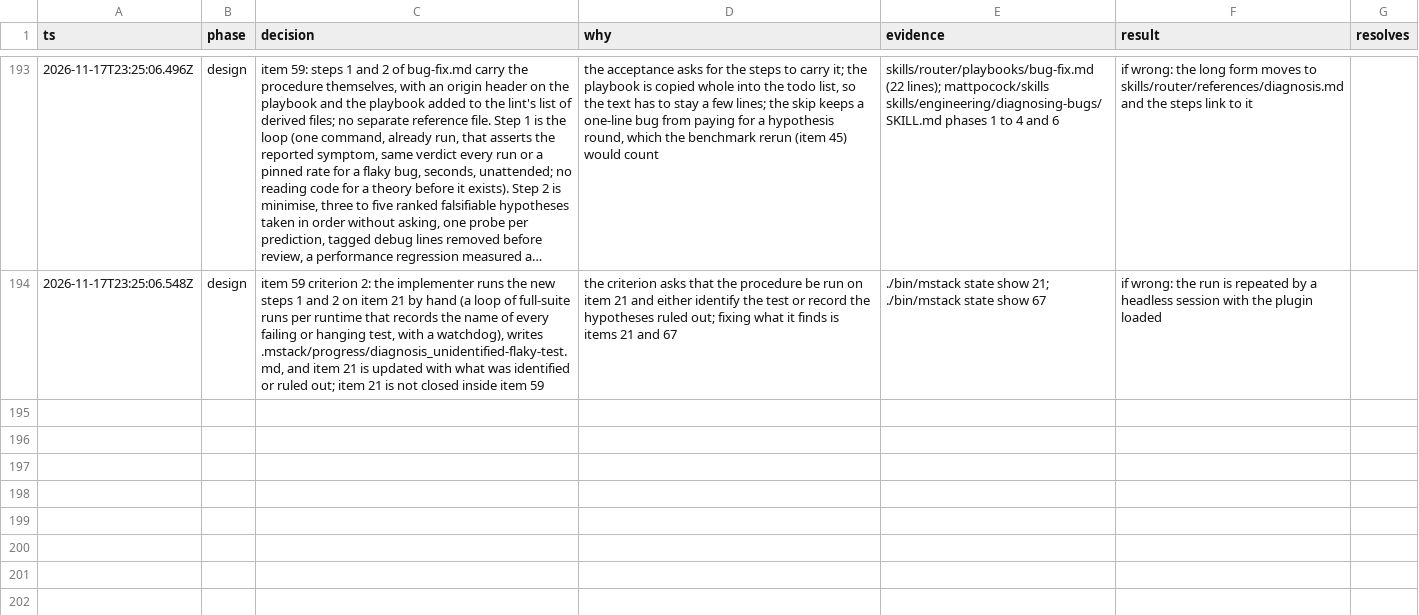
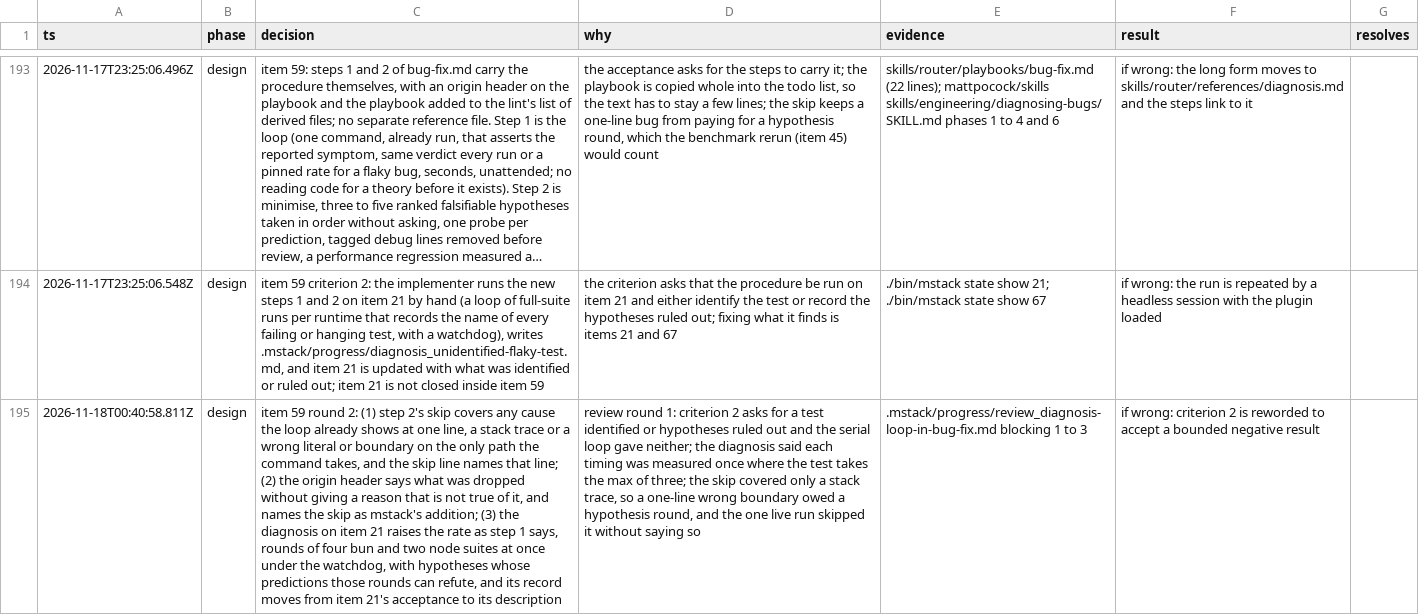
Before and after one commit to romerma/mstack, a TSV file: .mstack/decisions.tsv, drawn as a sheet; only a part is shown, gaps mark what is left out; long unchanged cells end in …; the diff names each change by its address in the sheet, - before the commit and + after, or states it on an @@ line.

Commit message:
chore: record the item 59 round 1 review and open round 2

```diff
--- a/.mstack/decisions.tsv
+++ b/.mstack/decisions.tsv
+row 195: 2026-11-18T00:40:58.811Z | design | item 59 round 2: (1) step 2's skip covers any cause the loop already shows at one line, a stack trace or a wrong literal or boundary on the only path the command takes, and the skip line names that line; (2) the origin header says what was dropped without giving a reason that is not true of it, and names the skip as mstack's addition; (3) the diagnosis on item 21 raises the rate as step 1 says, rounds of four bun and two node suites at once under the watchdog, with hypotheses whose predictions those rounds can refute, and its record moves from item 21's acceptance to its description | review round 1: criterion 2 asks for a test identified or hypotheses ruled out and the serial loop gave neither; the diagnosis said each timing was measured once where the test takes the max of three; the skip covered only a stack trace, so a one-line wrong boundary owed a hypothesis round, and the one live run skipped it without saying so | .mstack/progress/review_diagnosis-loop-in-bug-fix.md blocking 1 to 3 | if wrong: criterion 2 is reworded to accept a bounded negative result
```
Also changed, not shown: .mstack/ledger.tsv, 3 other files.
